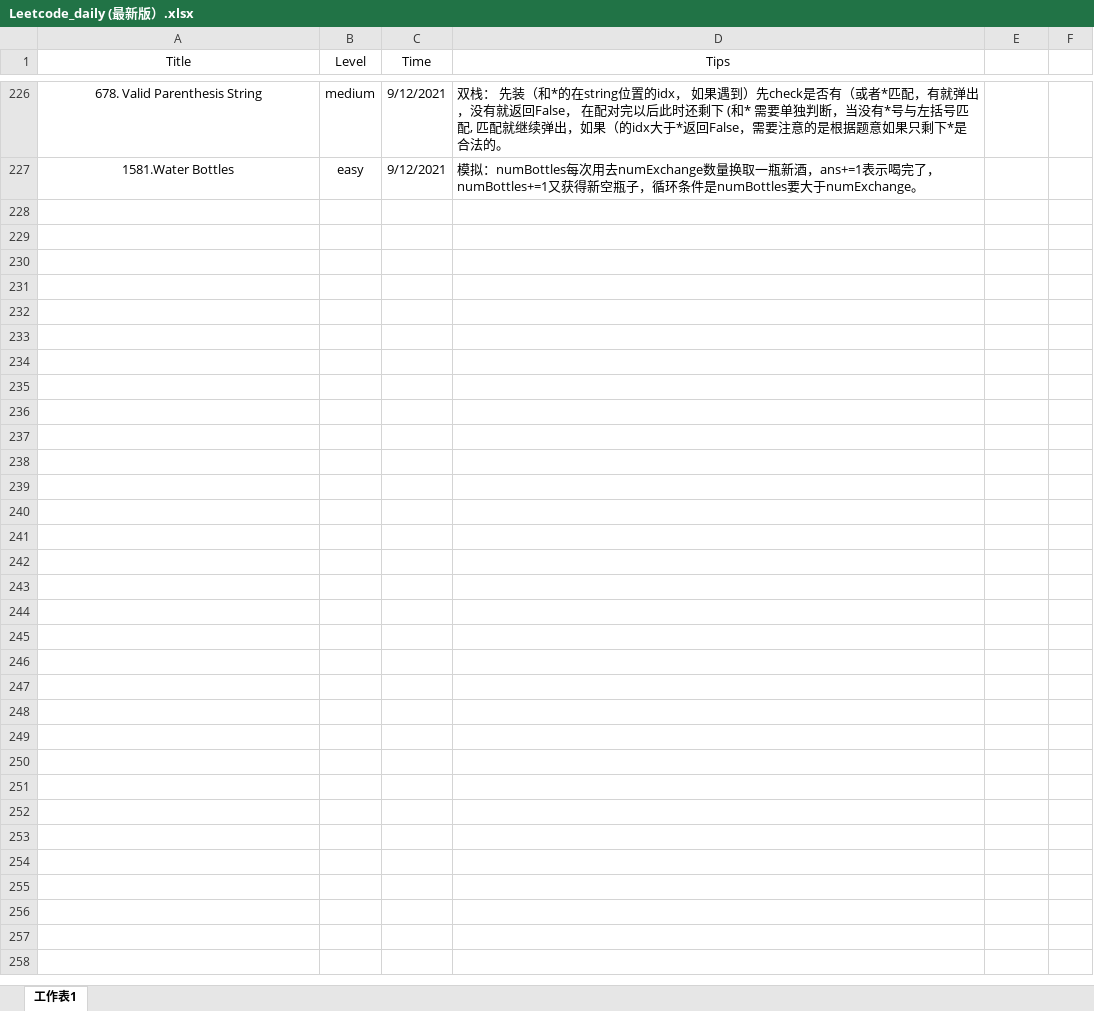
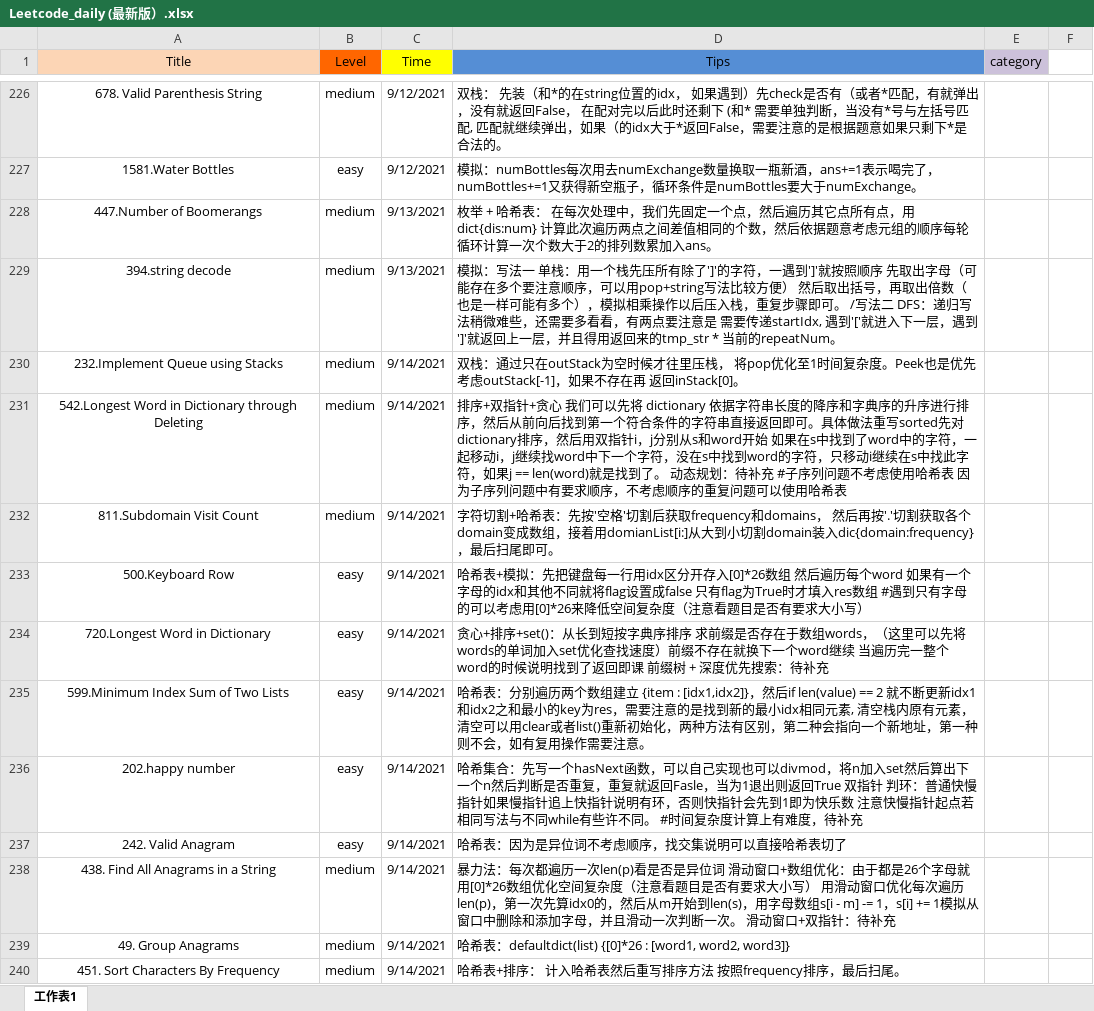
Before and after one commit to user1689/91_leetcode_memo, an Excel workbook: daily/Leetcode_daily (最新版）.xlsx, sheet 工作表1, drawn as a sheet; only a part is shown, gaps mark what is left out; values as stored, in another font and other column widths than the file's, no borders; the diff names each change by its address in the sheet, - before the commit and + after, or states it on an @@ line.

Commit message:
Add files via upload

```diff
--- a/daily/Leetcode_daily (最新版）.xlsx (sheet 工作表1)
+++ b/daily/Leetcode_daily (最新版）.xlsx (sheet 工作表1)
-A1 fill: none
+A1 fill: #FCD5B5
-B1 fill: none
+B1 fill: #FF6600
-C1 fill: none
+C1 fill: #FFFF00
-D1 fill: none
+D1 fill: #558ED5
-E1: (empty)
+E1: category
-E1 fill: none
+E1 fill: #CCC1DA
+row 228: 447.Number of Boomerangs | medium | 9/13/2021 | 枚举 + 哈希表： 在每次处理中，我们先固定一个点，然后遍历其它点所有点，用dict{dis:num} 计算此次遍历两点之间差值相同的个数，然后依据题意考虑元组的顺序每轮循环计算一次个数大于2的排列数累加入ans。
+row 229: 394.string decode | medium | 9/13/2021 | 模拟：写法一 单栈：用一个栈先压所有除了']'的字符，一遇到']'就按照顺序 先取出字母（可能存在多个要注意顺序，可以用pop+string写法比较方便） 然后取出括号，再取出倍数（也是一样可能有多个），模拟相乘操作以后压入栈，重复步骤即可。 /写法二 DFS：递归写法稍微难些，还需要多看看，有两点要注意是 需要传递startIdx, 遇到'['就进入下一层，遇到']'就返回上一层，并且得用返回来的tmp_str * 当前的repeatNum。
+row 230: 232.Implement Queue using Stacks | medium | 9/14/2021 | 双栈：通过只在outStack为空时候才往里压栈， 将pop优化至1时间复杂度。Peek也是优先考虑outStack[-1]，如果不存在再 返回inStack[0]。
+row 231: 542.Longest Word in Dictionary through Deleting | medium | 9/14/2021 | 排序+双指针+贪心 我们可以先将 dictionary 依据字符串长度的降序和字典序的升序进行排序，然后从前向后找到第一个符合条件的字符串直接返回即可。具体做法重写sorted先对dictionary排序，然后用双指针i，j分别从s和word开始 如果在s中找到了word中的字符，一起移动i，j继续找word中下一个字符，没在s中找到word的字符，只移动i继续在s中找此字符，如果j == len(word)就是找到了。 动态规划：待补充 #子序列问题不考虑使用哈希表 因为子序列问题中有要求顺序，不考虑顺序的重复问题可以使用哈希表
+row 232: 811.Subdomain Visit Count | medium | 9/14/2021 | 字符切割+哈希表：先按'空格'切割后获取frequency和domains， 然后再按'.'切割获取各个domain变成数组，接着用domianList[i:]从大到小切割domain装入dic{domain:frequency}，最后扫尾即可。
+row 233: 500.Keyboard Row | easy | 9/14/2021 | 哈希表+模拟：先把键盘每一行用idx区分开存入[0]*26数组 然后遍历每个word 如果有一个字母的idx和其他不同就将flag设置成false 只有flag为True时才填入res数组 #遇到只有字母的可以考虑用[0]*26来降低空间复杂度（注意看题目是否有要求大小写）
+row 234: 720.Longest Word in Dictionary | easy | 9/14/2021 | 贪心+排序+set()：从长到短按字典序排序 求前缀是否存在于数组words，（这里可以先将words的单词加入set优化查找速度）前缀不存在就换下一个word继续 当遍历完一整个word的时候说明找到了返回即课 前缀树 + 深度优先搜索：待补充
+row 235: 599.Minimum Index Sum of Two Lists | easy | 9/14/2021 | 哈希表：分别遍历两个数组建立 {item : [idx1,idx2]}，然后if len(value) == 2 就不断更新idx1和idx2之和最小的key为res，需要注意的是找到新的最小idx相同元素, 清空栈内原有元素，清空可以用clear或者list()重新初始化，两种方法有区别，第二种会指向一个新地址，第一种则不会，如有复用操作需要注意。
+row 236: 202.happy number | easy | 9/14/2021 | 哈希集合：先写一个hasNext函数，可以自己实现也可以divmod，将n加入set然后算出下一个n然后判断是否重复，重复就返回Fasle，当为1退出则返回True 双指针 判环：普通快慢指针如果慢指针追上快指针说明有环，否则快指针会先到1即为快乐数 注意快慢指针起点若相同写法与不同while有些许不同。 #时间复杂度计算上有难度，待补充
+row 237: 242. Valid Anagram | easy | 9/14/2021 | 哈希表：因为是异位词不考虑顺序，找交集说明可以直接哈希表切了
+row 238: 438. Find All Anagrams in a String | medium | 9/14/2021 | 暴力法：每次都遍历一次len(p)看是否是异位词 滑动窗口+数组优化：由于都是26个字母就用[0]*26数组优化空间复杂度（注意看题目是否有要求大小写） 用滑动窗口优化每次遍历len(p)，第一次先算idx0的，然后从m开始到len(s)，用字母数组s[i - m] -= 1，s[i] += 1模拟从窗口中删除和添加字母，并且滑动一次判断一次。 滑动窗口+双指针：待补充
+row 239: 49. Group Anagrams | medium | 9/14/2021 | 哈希表：defaultdict(list) {[0]*26 : [word1, word2, word3]}
+row 240: 451. Sort Characters By Frequency | medium | 9/14/2021 | 哈希表+排序： 计入哈希表然后重写排序方法 按照frequency排序，最后扫尾。
```
